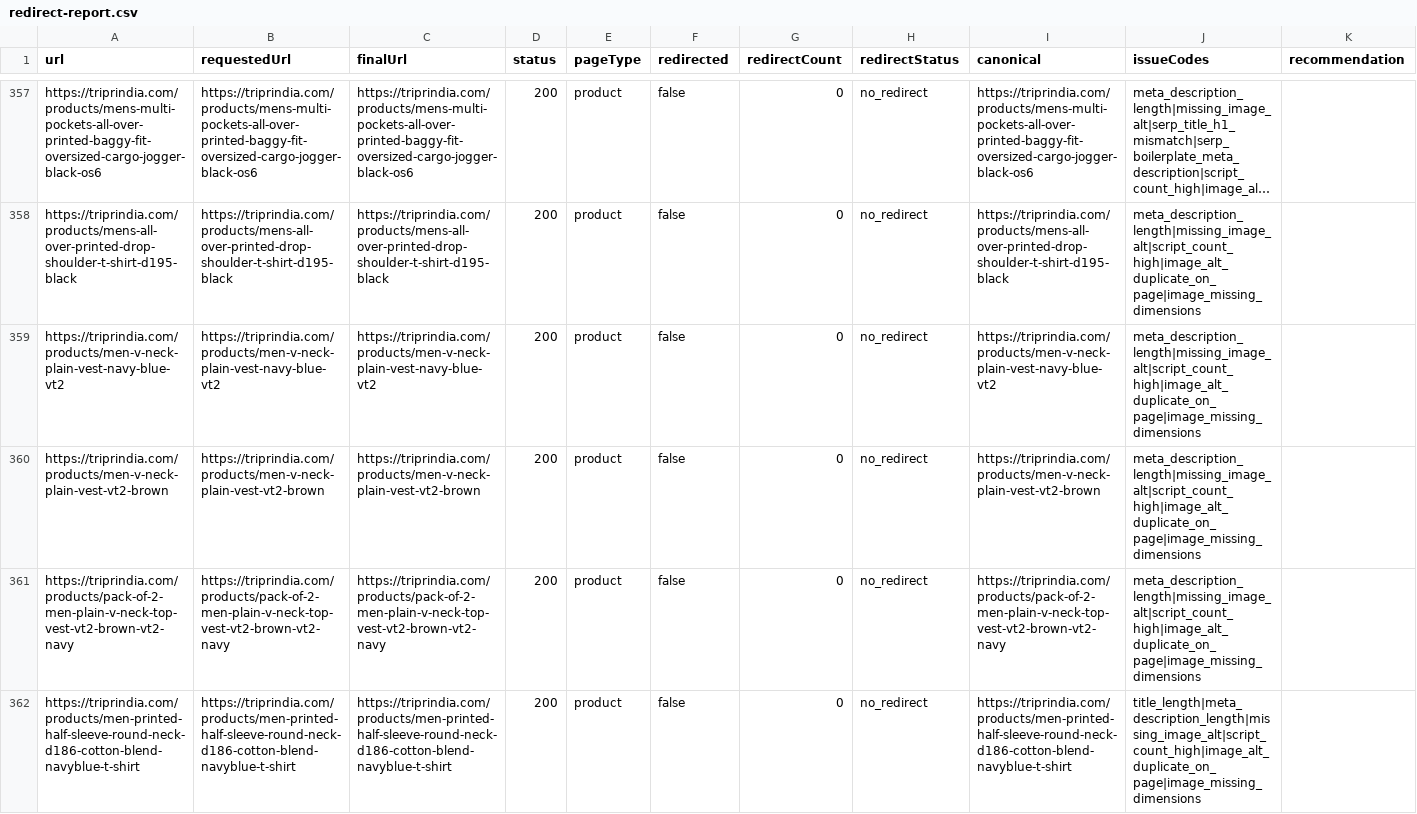
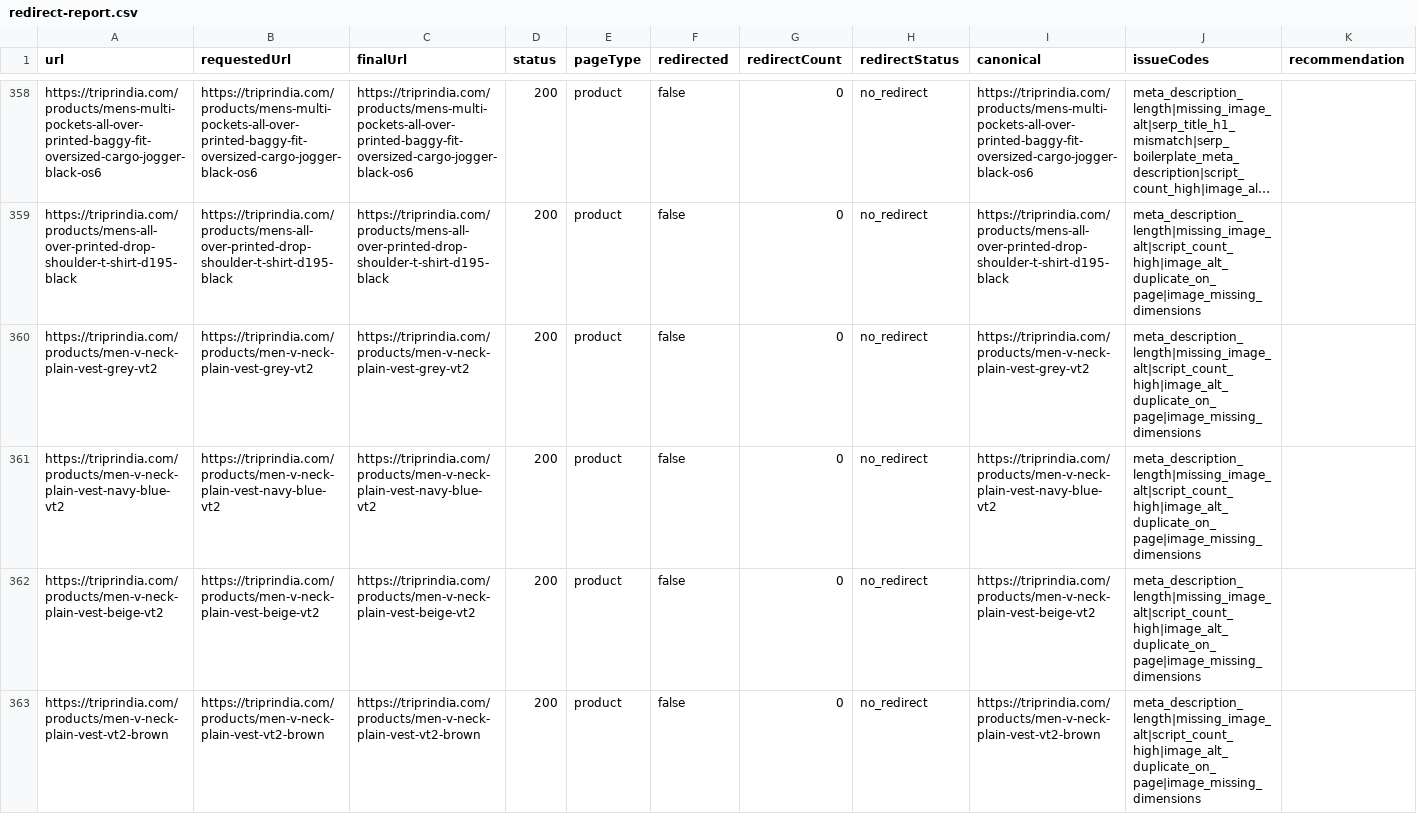
Before and after one commit to rknoncoder/shopify-seo-crawler, a CSV file: data/reports/redirect-report.csv, drawn as a sheet; only a part is shown, gaps mark what is left out; the shorter side is filled out with more unchanged rows; long unchanged cells end in …; the diff covers the shown part only; the diff names each change by its address in the sheet, - before the commit and + after, or states it on an @@ line.

```diff
--- a/data/reports/redirect-report.csv
+++ b/data/reports/redirect-report.csv
+row 360: https://triprindia.com/products/men-v-neck-plain-vest-grey-vt2 | https://triprindia.com/products/men-v-neck-plain-vest-grey-vt2 | https://triprindia.com/products/men-v-neck-plain-vest-grey-vt2 | 200 | product | false | 0 | no_redirect | https://triprindia.com/products/men-v-neck-plain-vest-grey-vt2 | meta_description_length|missing_image_alt|script_count_high|image_alt_duplicate_on_page|image_missing_dimensions
+row 362: https://triprindia.com/products/men-v-neck-plain-vest-beige-vt2 | https://triprindia.com/products/men-v-neck-plain-vest-beige-vt2 | https://triprindia.com/products/men-v-neck-plain-vest-beige-vt2 | 200 | product | false | 0 | no_redirect | https://triprindia.com/products/men-v-neck-plain-vest-beige-vt2 | meta_description_length|missing_image_alt|script_count_high|image_alt_duplicate_on_page|image_missing_dimensions
```
Also changed, not shown: 4 added rows elsewhere in this file, data/reports/content-cannibalization-report.csv, data/reports/indexability-report.csv, 20 other files.
